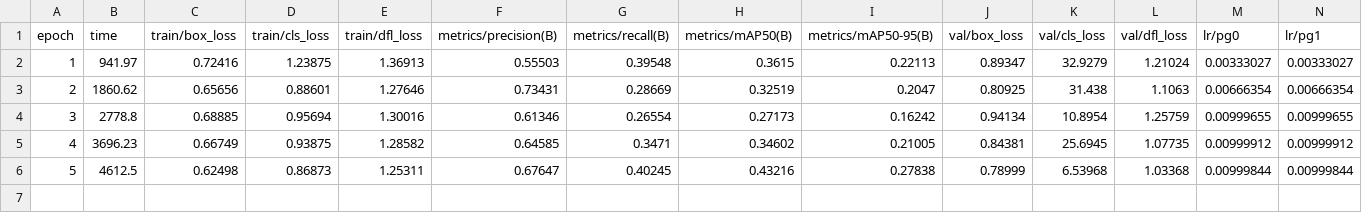
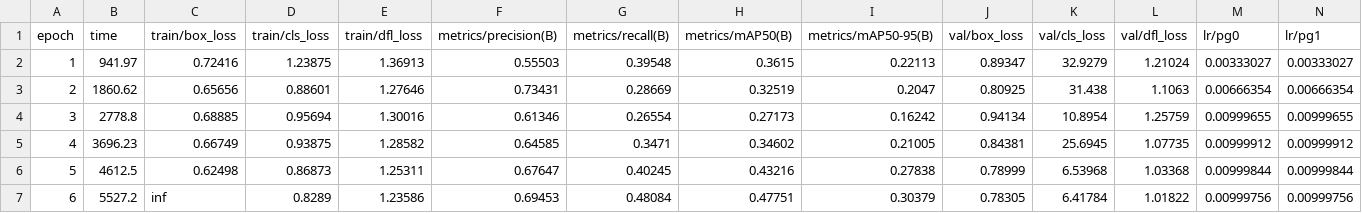
Before and after one commit to Pendent-ai/proctoring-ml-service, a CSV file: runs/detect/proctoring_h200_20251209_020408/results.csv, drawn as a sheet; only a part is shown; rows hold the shown columns only; the diff names each change by its address in the sheet, - before the commit and + after, or states it on an @@ line.

Commit message:
Training checkpoint epoch 6

```diff
--- a/runs/detect/proctoring_h200_20251209_020408/results.csv
+++ b/runs/detect/proctoring_h200_20251209_020408/results.csv
+row 7: 6 | 5527.2 | inf | 0.8289 | 1.23586 | 0.69453 | 0.48084 | 0.47751 | 0.30379 | 0.78305 | 6.41784 | 1.01822 | 0.00999756 | 0.00999756
```
Also changed, not shown: 2 other files.
